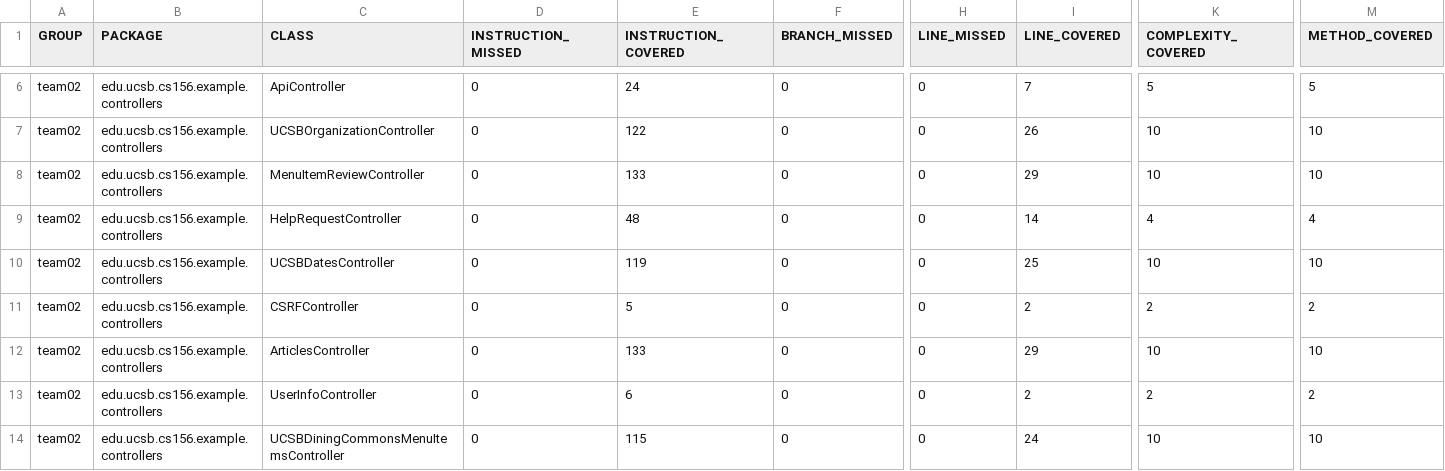
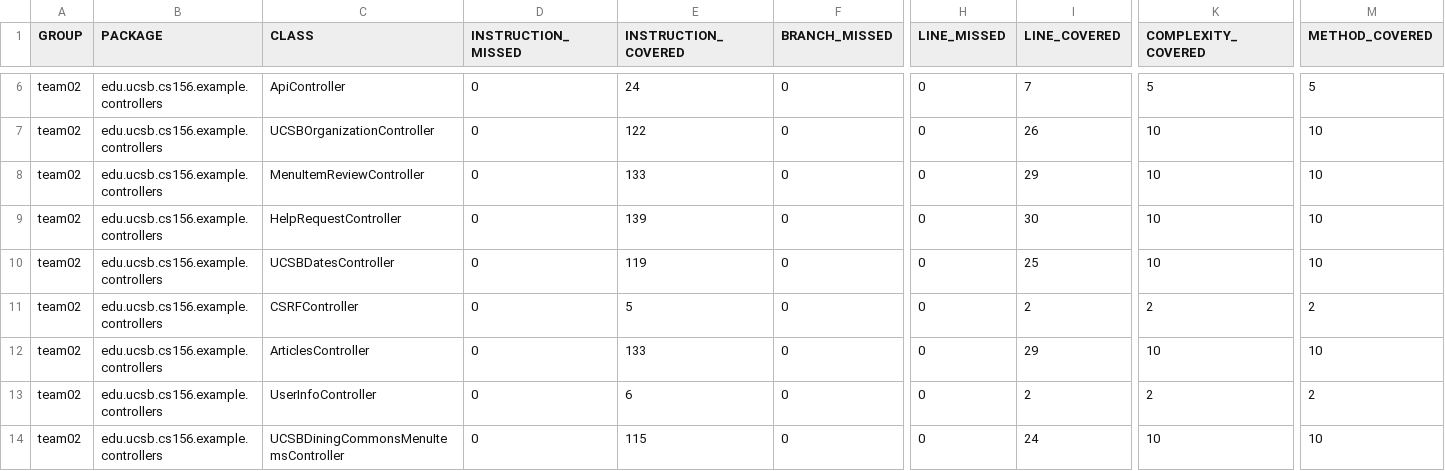
Before and after one commit to ucsb-cs156-s24/team02-s24-4pm-1, a CSV file: jacoco/jacoco.csv, drawn as a sheet; only a part is shown, gaps mark what is left out; the diff names each change by its address in the sheet, - before the commit and + after, or states it on an @@ line.

```diff
--- a/jacoco/jacoco.csv
+++ b/jacoco/jacoco.csv
-E9 (INSTRUCTION_COVERED): 48
+E9 (INSTRUCTION_COVERED): 139
-I9 (LINE_COVERED): 14
+I9 (LINE_COVERED): 30
-K9 (COMPLEXITY_COVERED): 4
+K9 (COMPLEXITY_COVERED): 10
-M9 (METHOD_COVERED): 4
+M9 (METHOD_COVERED): 10
```
Also changed, not shown: 7 other files.
